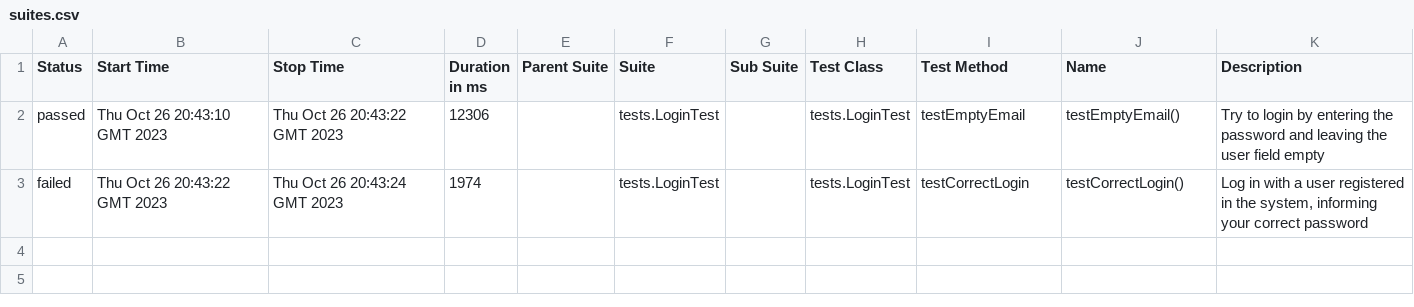
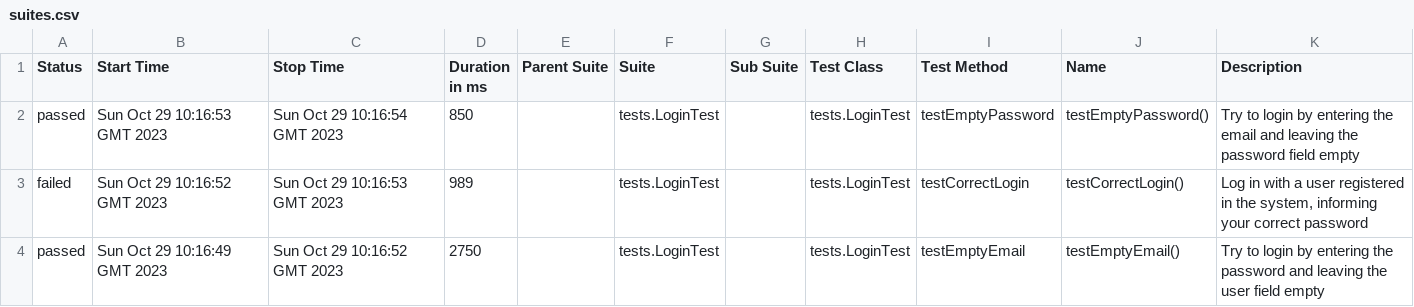
Before and after one commit to BrunoJBorges/minicursoSelenium, a CSV file: 9/data/suites.csv, drawn as a sheet.

```diff
--- a/9/data/suites.csv
+++ b/9/data/suites.csv
@@ -1,3 +1,4 @@
 "Status","Start Time","Stop Time","Duration in ms","Parent Suite","Suite","Sub Suite","Test Class","Test Method","Name","Description"
-"passed","Thu Oct 26 20:43:10 GMT 2023","Thu Oct 26 20:43:22 GMT 2023","12306","","tests.LoginTest","","tests.LoginTest","testEmptyEmail","testEmptyEmail()","Try to login by entering the password and leaving the user field empty"
-"failed","Thu Oct 26 20:43:22 GMT 2023","Thu Oct 26 20:43:24 GMT 2023","1974","","tests.LoginTest","","tests.LoginTest","testCorrectLogin","testCorrectLogin()","Log in with a user registered in the system, informing your correct password"
+"passed","Sun Oct 29 10:16:53 GMT 2023","Sun Oct 29 10:16:54 GMT 2023","850","","tests.LoginTest","","tests.LoginTest","testEmptyPassword","testEmptyPassword()","Try to login by entering the email and leaving the password field empty"
+"failed","Sun Oct 29 10:16:52 GMT 2023","Sun Oct 29 10:16:53 GMT 2023","989","","tests.LoginTest","","tests.LoginTest","testCorrectLogin","testCorrectLogin()","Log in with a user registered in the system, informing your correct password"
+"passed","Sun Oct 29 10:16:49 GMT 2023","Sun Oct 29 10:16:52 GMT 2023","2750","","tests.LoginTest","","tests.LoginTest","testEmptyEmail","testEmptyEmail()","Try to login by entering the password and leaving the user field empty"
```
Also changed, not shown: 9/data/behaviors.csv, 30 other files.
